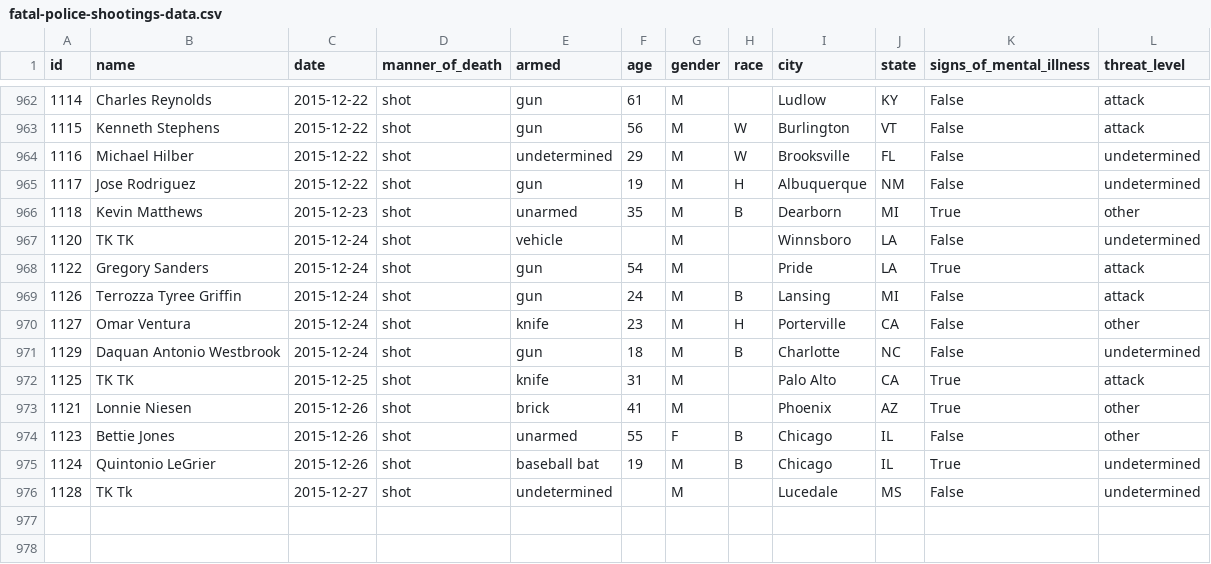
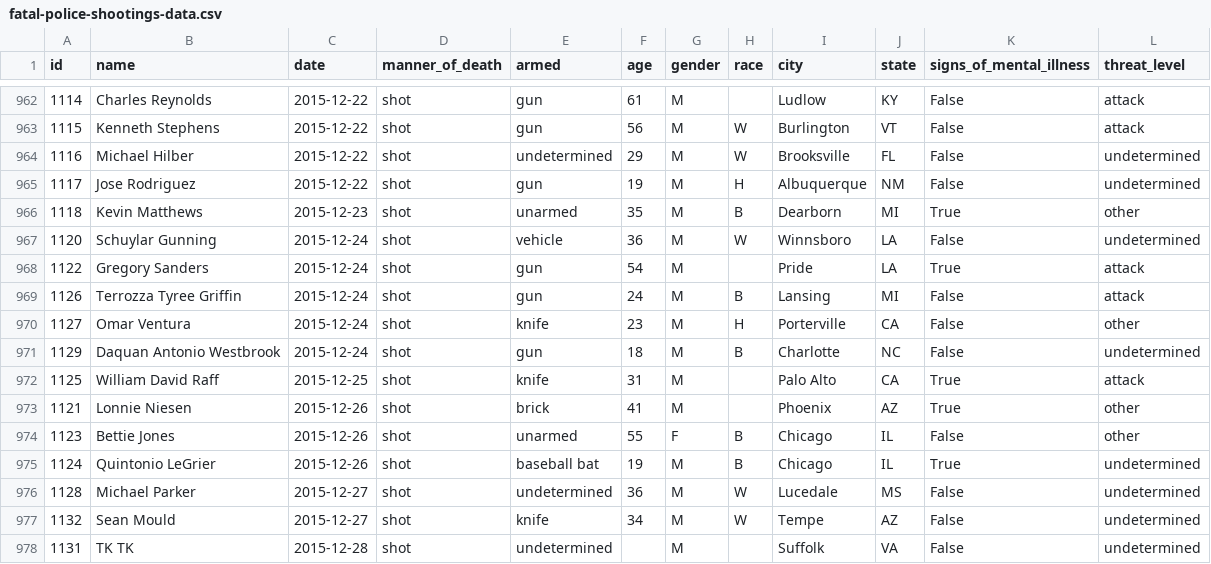
Before and after one commit to washingtonpost/data-police-shootings, a CSV file: fatal-police-shootings-data.csv, drawn as a sheet; only a part is shown, gaps mark what is left out.

Commit message:
this is an automagically generated commit.

```diff
--- a/fatal-police-shootings-data.csv
+++ b/fatal-police-shootings-data.csv
@@ -966,3 +966,3 @@ id,name,date,manner_of_death,armed,age,gender,race,city,state,signs_of_mental_il
 1118,Kevin Matthews,2015-12-23,shot,unarmed,35,M,B,Dearborn,MI,True,other
-1120,TK TK,2015-12-24,shot,vehicle,,M,,Winnsboro,LA,False,undetermined
+1120,Schuylar Gunning,2015-12-24,shot,vehicle,36,M,W,Winnsboro,LA,False,undetermined
 1122,Gregory Sanders,2015-12-24,shot,gun,54,M,,Pride,LA,True,attack
@@ -971,3 +971,3 @@ id,name,date,manner_of_death,armed,age,gender,race,city,state,signs_of_mental_il
 1129,Daquan Antonio Westbrook,2015-12-24,shot,gun,18,M,B,Charlotte,NC,False,undetermined
-1125,TK TK,2015-12-25,shot,knife,31,M,,Palo Alto,CA,True,attack
+1125,William David Raff,2015-12-25,shot,knife,31,M,,Palo Alto,CA,True,attack
 1121,Lonnie Niesen,2015-12-26,shot,brick,41,M,,Phoenix,AZ,True,other
@@ -975,2 +975,4 @@ id,name,date,manner_of_death,armed,age,gender,race,city,state,signs_of_mental_il
 1124,Quintonio LeGrier,2015-12-26,shot,baseball bat,19,M,B,Chicago,IL,True,undetermined
-1128,TK Tk,2015-12-27,shot,undetermined,,M,,Lucedale,MS,False,undetermined
+1128,Michael Parker,2015-12-27,shot,undetermined,36,M,W,Lucedale,MS,False,undetermined
+1132,Sean Mould,2015-12-27,shot,knife,34,M,W,Tempe,AZ,False,undetermined
+1131,TK TK,2015-12-28,shot,undetermined,,M,,Suffolk,VA,False,undetermined
```
